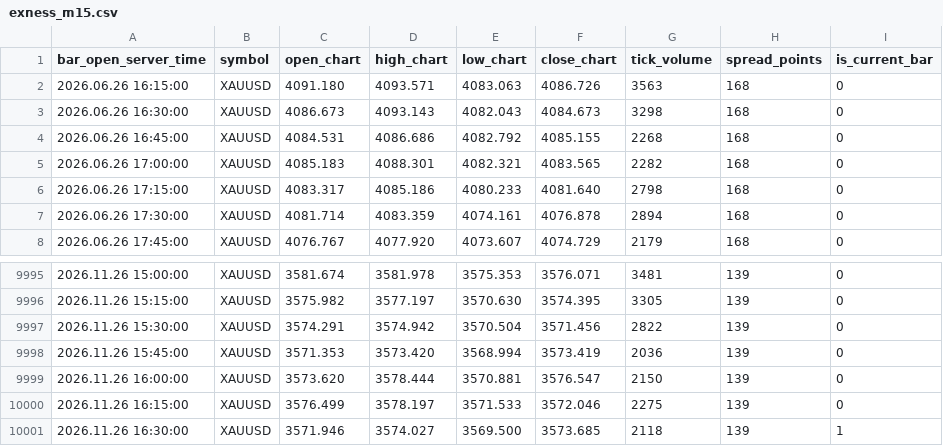
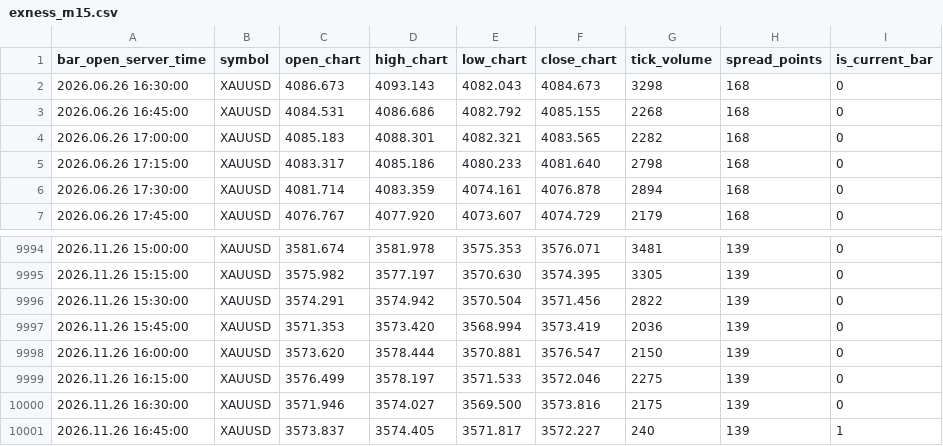
Before and after one commit to nkrabby/gold-terminal, a CSV file: market/exness_m15.csv, drawn as a sheet; only a part is shown, gaps mark what is left out.

Commit message:
data: refresh Exness XAUUSD market snapshot

```diff
--- a/market/exness_m15.csv
+++ b/market/exness_m15.csv
@@ -1,3 +1,2 @@
 bar_open_server_time,symbol,open_chart,high_chart,low_chart,close_chart,tick_volume,spread_points,is_current_bar
-2026.06.26 16:15:00,XAUUSD,4091.180,4093.571,4083.063,4086.726,3563,168,0
 2026.06.26 16:30:00,XAUUSD,4086.673,4093.143,4082.043,4084.673,3298,168,0
@@ -10000,2 +9999,3 @@ bar_open_server_time,symbol,open_chart,high_chart,low_chart,close_chart,tick_vol
 2026.11.26 16:15:00,XAUUSD,3576.499,3578.197,3571.533,3572.046,2275,139,0
-2026.11.26 16:30:00,XAUUSD,3571.946,3574.027,3569.500,3573.685,2118,139,1
+2026.11.26 16:30:00,XAUUSD,3571.946,3574.027,3569.500,3573.816,2175,139,0
+2026.11.26 16:45:00,XAUUSD,3573.837,3574.405,3571.817,3572.227,240,139,1
```
Also changed, not shown: market/exness_h1.csv, 1 other file.
